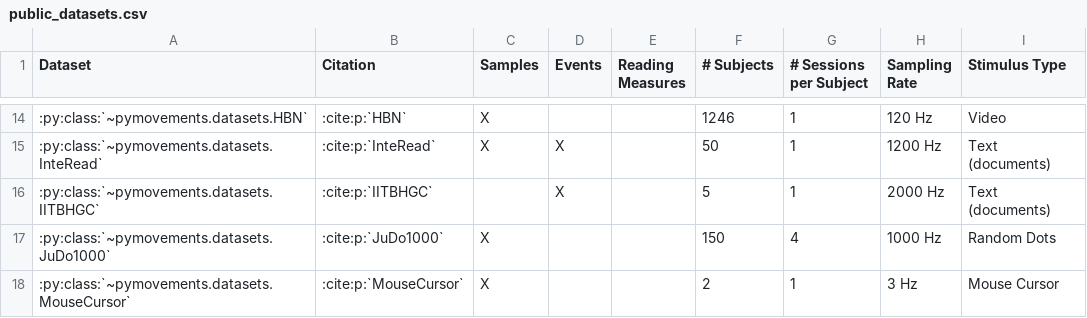
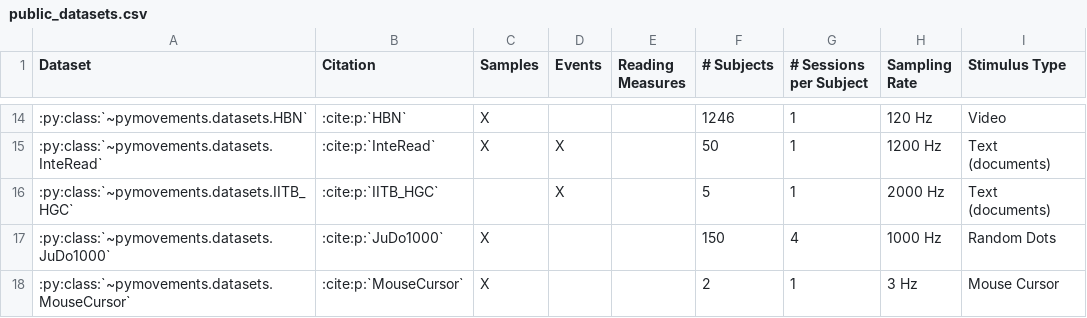
Before and after one commit to aeye-lab/pymovements, a CSV file: docs/source/datasets/public_datasets.csv, drawn as a sheet; only a part is shown, gaps mark what is left out.

```diff
--- a/docs/source/datasets/public_datasets.csv
+++ b/docs/source/datasets/public_datasets.csv
@@ -15,3 +15,3 @@ Dataset,Citation,Samples,Events,Reading Measures,# Subjects,# Sessions per Subje
 :py:class:`~pymovements.datasets.InteRead`,:cite:p:`InteRead`,X,X,,50,1,1200 Hz,Text (documents)
-:py:class:`~pymovements.datasets.IITBHGC`,:cite:p:`IITBHGC`,,X,,5,1,2000 Hz,Text (documents)
+:py:class:`~pymovements.datasets.IITB_HGC`,:cite:p:`IITB_HGC`,,X,,5,1,2000 Hz,Text (documents)
 :py:class:`~pymovements.datasets.JuDo1000`,:cite:p:`JuDo1000`,X,,,150,4,1000 Hz,Random Dots
```
Also changed, not shown: 7 other files.
